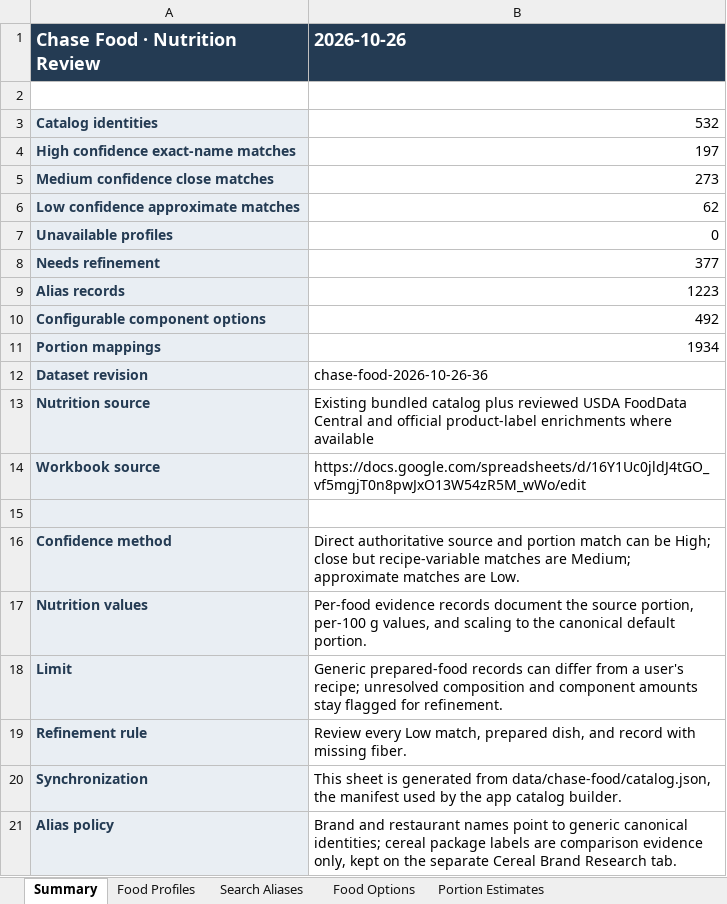
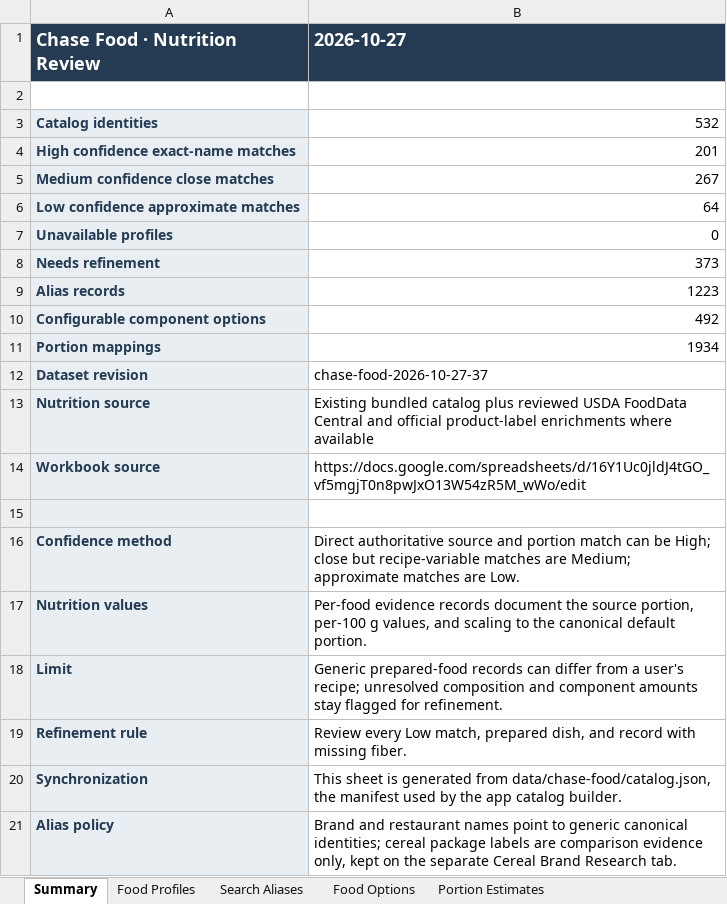
Before and after one commit to chase-seibert/calorie-tracker, an Excel workbook: docs/chase-food-nutrition-review.xlsx, sheet Summary, drawn as a sheet; values as stored, in another font and other column widths than the file's, no borders; the diff names each change by its address in the sheet, - before the commit and + after, or states it on an @@ line.

Commit message:
Improve diary loading and AI food creation flows

```diff
--- a/docs/chase-food-nutrition-review.xlsx (sheet Summary)
+++ b/docs/chase-food-nutrition-review.xlsx (sheet Summary)
-B1: 2026-10-26
+B1: 2026-10-27
-B4 (2026-10-27): 197
+B4 (2026-10-27): 201
-B5 (2026-10-27): 273
+B5 (2026-10-27): 267
-B6 (2026-10-27): 62
+B6 (2026-10-27): 64
-B8 (2026-10-27): 377
+B8 (2026-10-27): 373
-B12 (2026-10-27): chase-food-2026-10-26-36
+B12 (2026-10-27): chase-food-2026-10-27-37
```
Also changed, not shown: sheet Food Profiles, 6 other files.
